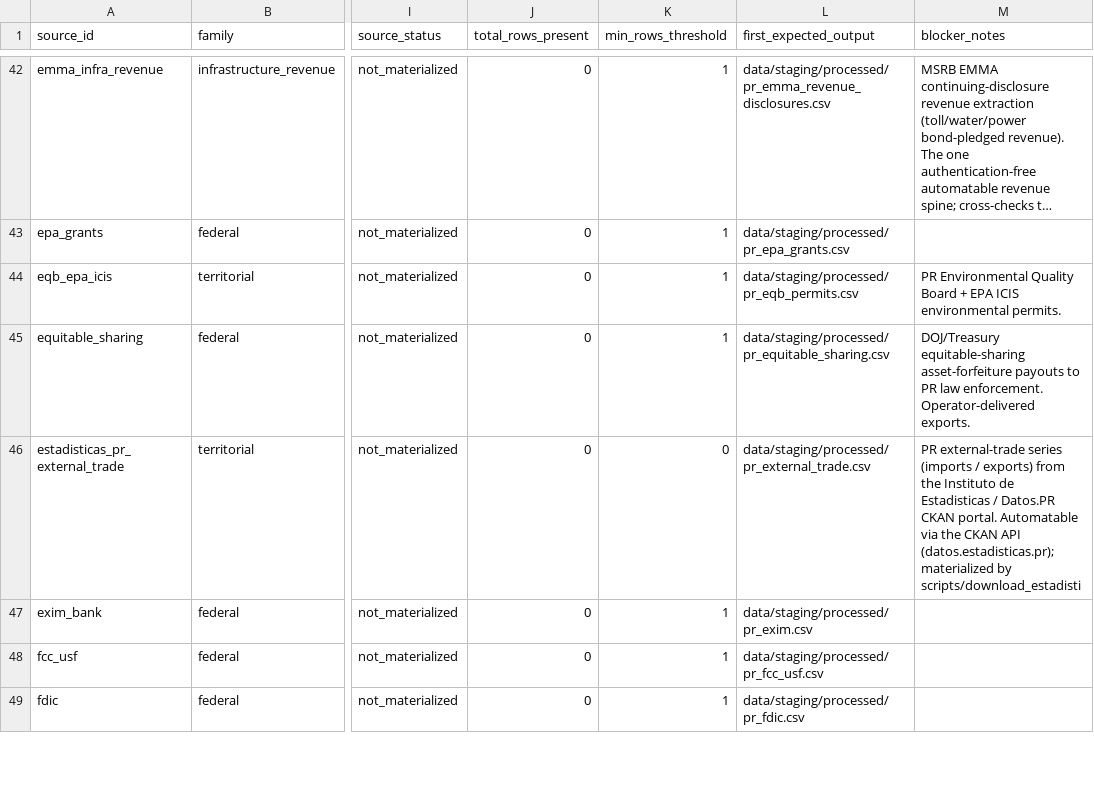
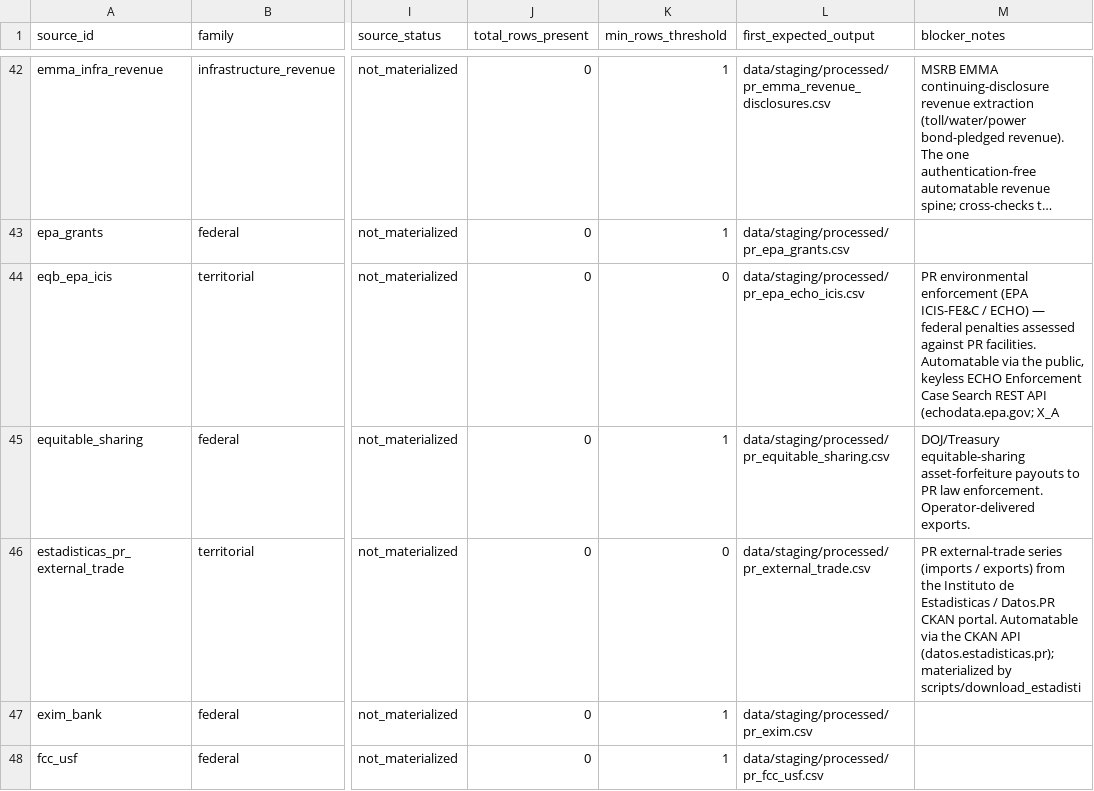
Before and after one commit to jotaele44/moneysweep-pr, a CSV file: reports/gap_analysis_report.csv, drawn as a sheet; only a part is shown, gaps mark what is left out; the shorter side is filled out with more unchanged rows; long unchanged cells end in …; the diff names each change by its address in the sheet, - before the commit and + after, or states it on an @@ line.

```diff
--- a/reports/gap_analysis_report.csv
+++ b/reports/gap_analysis_report.csv
-K44 (min_rows_threshold): 1
+K44 (min_rows_threshold): 0
-L44 (first_expected_output): data/staging/processed/pr_eqb_permits.csv
+L44 (first_expected_output): data/staging/processed/pr_epa_echo_icis.csv
-M44 (blocker_notes): PR Environmental Quality Board + EPA ICIS environmental permits.
+M44 (blocker_notes): PR environmental enforcement (EPA ICIS-FE&C / ECHO) — federal penalties assessed against PR facilities. Automatable via the public, keyless ECHO Enforcement Case Search REST API (echodata.epa.gov; X_A
```
Also changed, not shown: reports/financial_source_audit.csv, reports/source_recovery_matrix.csv, 14 other files.
